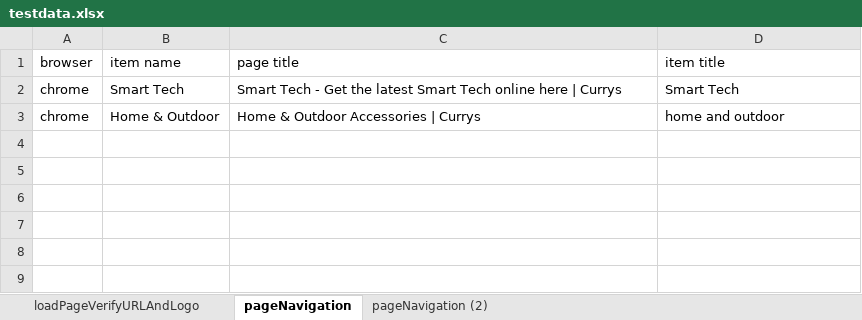
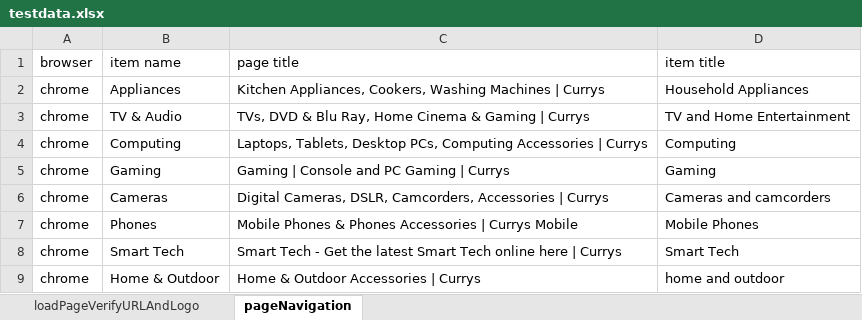
Before and after one commit to Korauhanba/CurrysDemo, an Excel workbook: target/test-classes/excel/testdata.xlsx, sheet pageNavigation, drawn as a sheet; values as stored, in another font and other column widths than the file's, no borders; the diff names each change by its address in the sheet, - before the commit and + after, or states it on an @@ line.

```diff
--- a/target/test-classes/excel/testdata.xlsx (sheet pageNavigation)
+++ b/target/test-classes/excel/testdata.xlsx (sheet pageNavigation)
-sheet tab: pageNavigation (2)
+row 2: chrome | Appliances | Kitchen Appliances, Cookers, Washing Machines | Currys | Household Appliances
+row 3: chrome | TV & Audio | TVs, DVD & Blu Ray, Home Cinema & Gaming | Currys | TV and Home Entertainment
+row 4: chrome | Computing | Laptops, Tablets, Desktop PCs, Computing Accessories | Currys | Computing
+row 5: chrome | Gaming | Gaming | Console and PC Gaming | Currys | Gaming
+row 6: chrome | Cameras | Digital Cameras, DSLR, Camcorders, Accessories | Currys | Cameras and camcorders
+row 7: chrome | Phones | Mobile Phones & Phones Accessories | Currys Mobile | Mobile Phones
```
Also changed, not shown: 1 other file.
